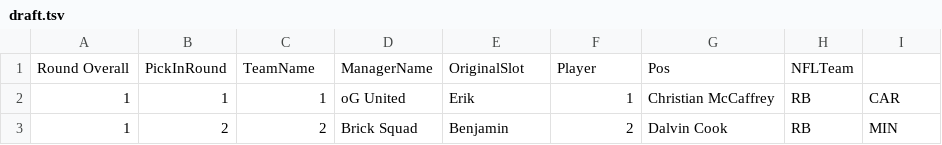
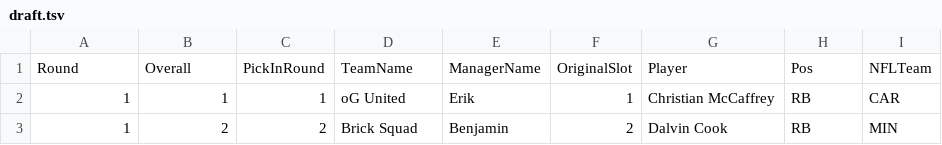
Before and after one commit to KoBeWa/FF-Scraping, a TSV file: output/2021/draft.tsv, drawn as a sheet; only a part is shown.

Commit message:
Update draft.tsv

```diff
--- a/output/2021/draft.tsv
+++ b/output/2021/draft.tsv
@@ -1,2 +1,2 @@
-Round Overall	PickInRound	TeamName	ManagerName	OriginalSlot	Player	Pos	NFLTeam
+Round	Overall	PickInRound	TeamName	ManagerName	OriginalSlot	Player	Pos	NFLTeam
 1	1	1	oG United	Erik	1	Christian McCaffrey	RB	CAR
```
